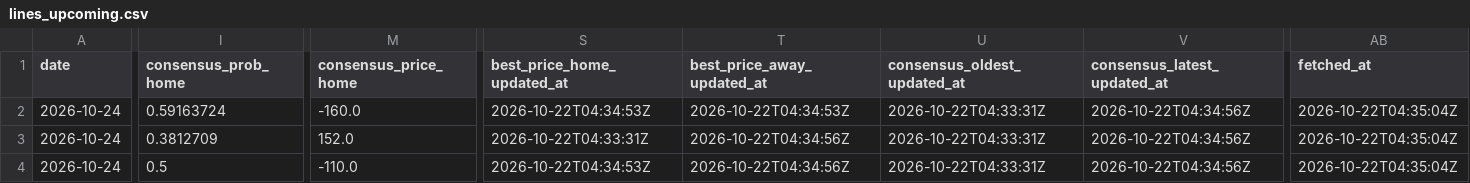
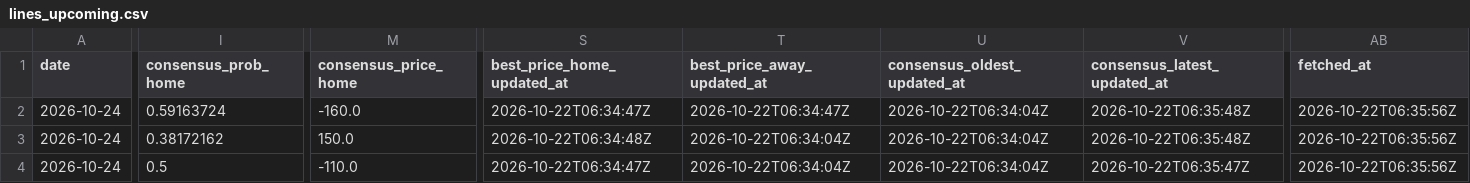
Before and after one commit to joshuakingsland/claude-diamond, a CSV file: data/lines_upcoming.csv, drawn as a sheet; only a part is shown, gaps mark what is left out; the diff covers the shown part only; the diff names each change by its address in the sheet, - before the commit and + after, or states it on an @@ line.

```diff
--- a/data/lines_upcoming.csv
+++ b/data/lines_upcoming.csv
-S2 (best_price_home_updated_at): 2026-10-22T04:34:53Z
+S2 (best_price_home_updated_at): 2026-10-22T06:34:47Z
-T2 (best_price_away_updated_at): 2026-10-22T04:34:53Z
+T2 (best_price_away_updated_at): 2026-10-22T06:34:47Z
-U2:U4 (consensus_oldest_updated_at): 2026-10-22T04:33:31Z
+U2:U4 (consensus_oldest_updated_at): 2026-10-22T06:34:04Z
-V2:V3 (consensus_latest_updated_at): 2026-10-22T04:34:56Z
+V2:V3 (consensus_latest_updated_at): 2026-10-22T06:35:48Z
-AB2:AB4 (fetched_at): 2026-10-22T04:35:04Z
+AB2:AB4 (fetched_at): 2026-10-22T06:35:56Z
-I3 (consensus_prob_home): 0.3812709
+I3 (consensus_prob_home): 0.38172162
-M3 (consensus_price_home): 152.0
+M3 (consensus_price_home): 150.0
-S3 (best_price_home_updated_at): 2026-10-22T04:33:31Z
+S3 (best_price_home_updated_at): 2026-10-22T06:34:48Z
-T3:T4 (best_price_away_updated_at): 2026-10-22T04:34:56Z
+T3:T4 (best_price_away_updated_at): 2026-10-22T06:34:04Z
-S4 (best_price_home_updated_at): 2026-10-22T04:34:53Z
+S4 (best_price_home_updated_at): 2026-10-22T06:34:47Z
-V4 (consensus_latest_updated_at): 2026-10-22T04:34:56Z
+V4 (consensus_latest_updated_at): 2026-10-22T06:35:47Z
```
Also changed, not shown: 1 edited cell elsewhere in this file, 2 other files.
